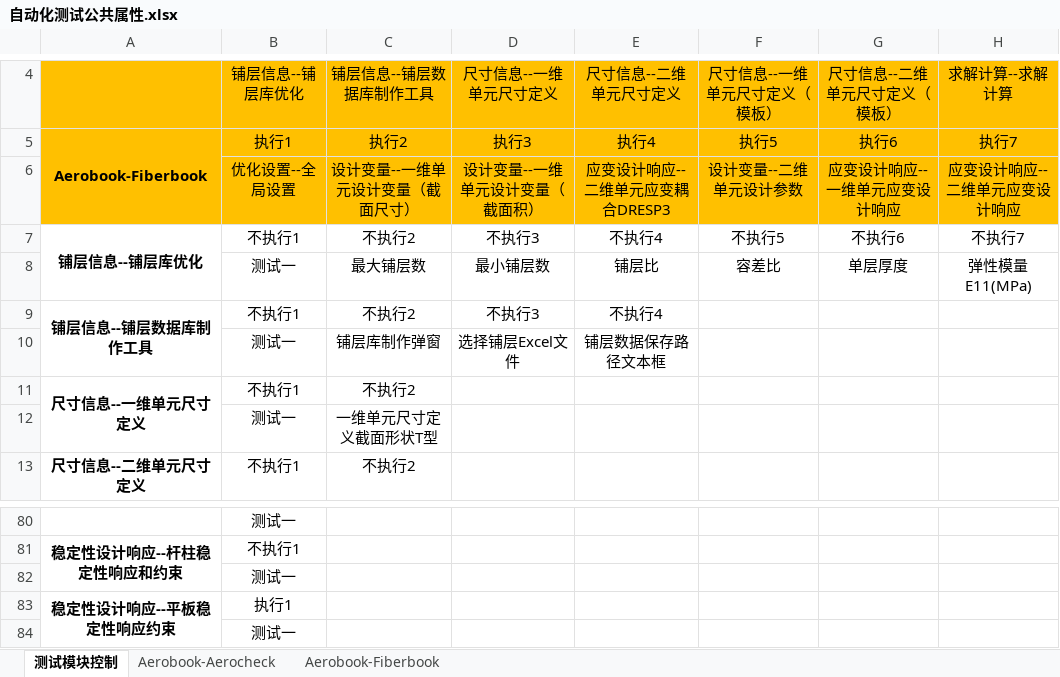
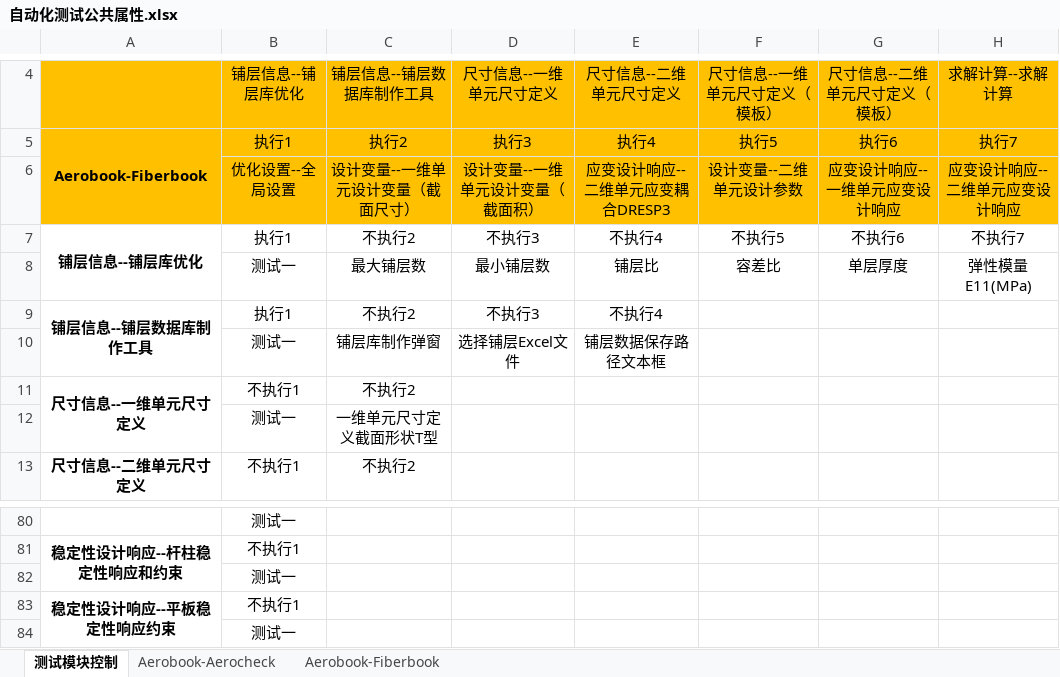
Before and after one commit to hejian5621/Aerobook, an Excel workbook: src/testCase/c_useCase_file/initialize/自动化测试公共属性.xlsx, sheet 测试模块控制, drawn as a sheet; only a part is shown, gaps mark what is left out; values as stored, in another font and other column widths than the file's, no borders; the diff names each change by its address in the sheet, - before the commit and + after, or states it on an @@ line.

```diff
--- a/src/testCase/c_useCase_file/initialize/自动化测试公共属性.xlsx (sheet 测试模块控制)
+++ b/src/testCase/c_useCase_file/initialize/自动化测试公共属性.xlsx (sheet 测试模块控制)
-B7: 不执行1
+B7: 执行1
-B9: 不执行1
+B9: 执行1
-B83: 执行1
+B83: 不执行1
```
Also changed, not shown: src/testCase/c_useCase_file/Aerocheck/载荷信息/自动化编辑工况.xlsx, src/testCase/c_useCase_file/Aerocheck/铺层信息/自动化铺层库优化.xlsx, 28 other files.
